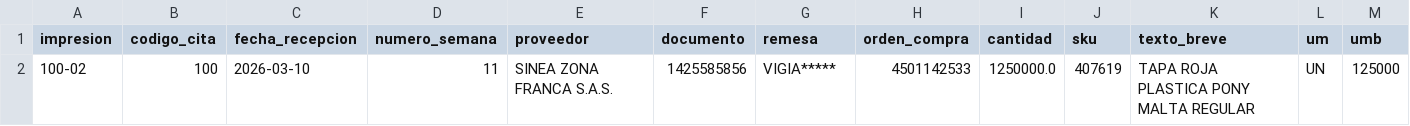
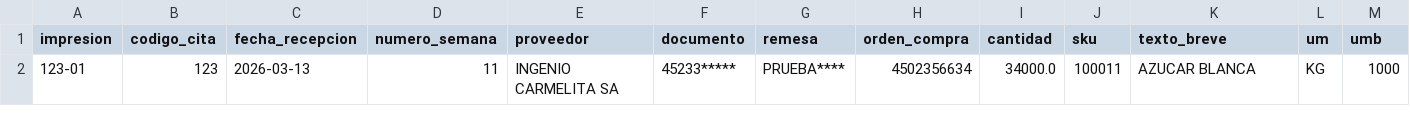
Before and after one commit to Genesisvsbl/INOVA, a CSV file: wms/rotulo_print.csv, drawn as a sheet; only a part is shown; removed rows and columns are numbered as before the commit, all else as after; rows hold the shown columns only; the diff names each change by its address in the sheet, - before the commit and + after, or states it on an @@ line.

```diff
--- a/wms/rotulo_print.csv
+++ b/wms/rotulo_print.csv
-row 2: 100-02 | 100 | 2026-03-10 | 11 | SINEA ZONA FRANCA S.A.S. | 1425585856 | VIGIA***** | 4501142533 | 1250000.0 | 407619 | TAPA ROJA PLASTICA PONY MALTA REGULAR | UN | 125000
+row 2: 123-01 | 123 | 2026-03-13 | 11 | INGENIO CARMELITA SA | 45233***** | PRUEBA**** | 4502356634 | 34000.0 | 100011 | AZUCAR BLANCA | KG | 1000
```
Also changed, not shown: 2 other files.
